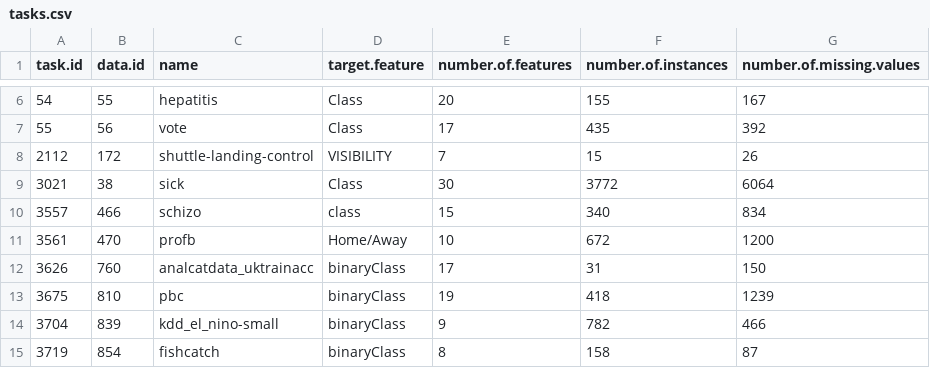
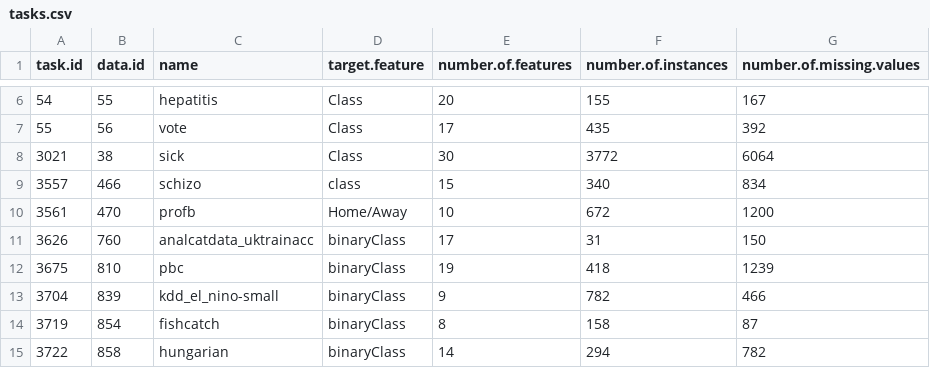
Before and after one commit to ModelOriented/EMMA, a CSV file: benchmarks/tasks.csv, drawn as a sheet; only a part is shown, gaps mark what is left out; the shorter side is filled out with more unchanged rows.

Commit message:
mice tests and benchmarks

```diff
--- a/benchmarks/tasks.csv
+++ b/benchmarks/tasks.csv
@@ -7,3 +7,2 @@
 55,56,"vote","Class",17,435,392
-2112,172,"shuttle-landing-control","VISIBILITY",7,15,26
 3021,38,"sick","Class",30,3772,6064
```
Also changed, not shown: 10 other files.
